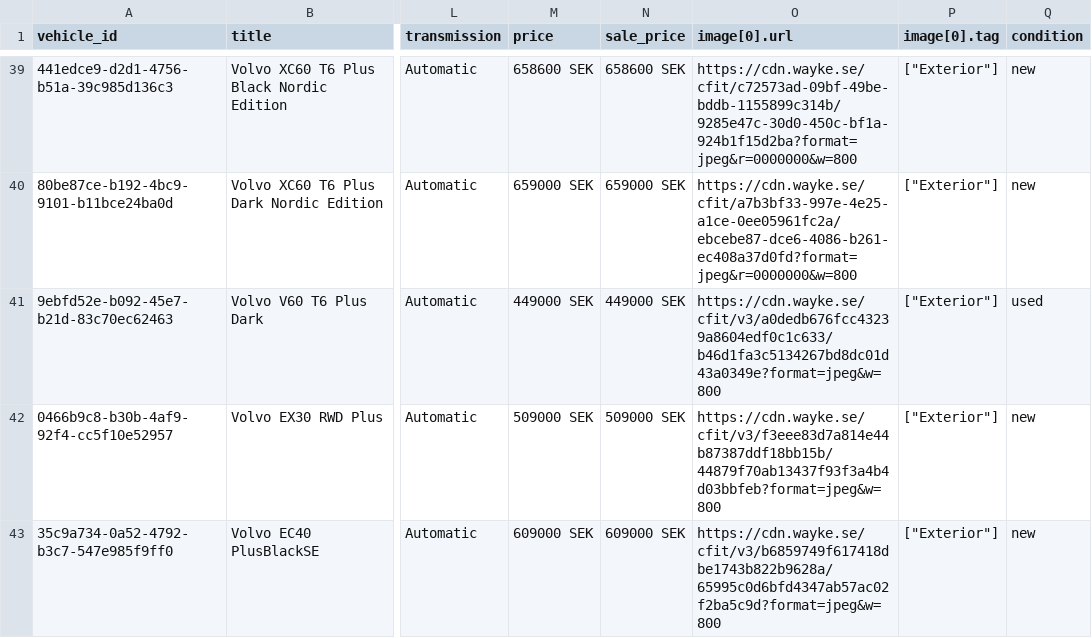
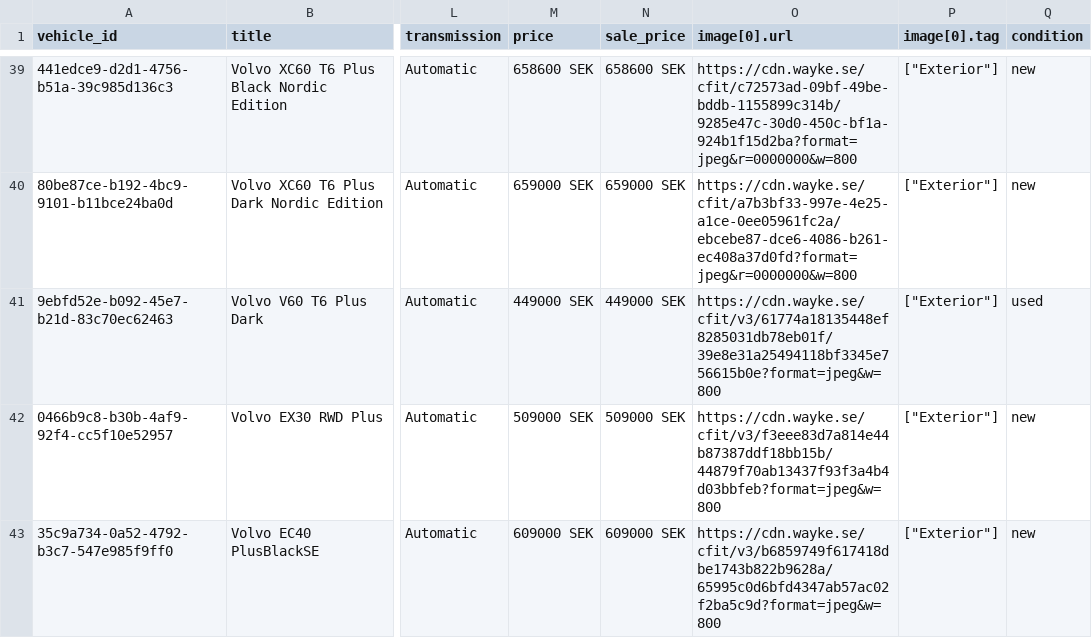
Before and after one commit to Milad-vivamedia/borasbil-facebook-feed, a CSV file: feed.csv, drawn as a sheet; only a part is shown, gaps mark what is left out; the diff covers the shown part only; the diff names each change by its address in the sheet, - before the commit and + after, or states it on an @@ line.

Commit message:
Update feed 636b492ede17f28a9ce0ffe93aae6695e222b00f

```diff
--- a/feed.csv
+++ b/feed.csv
-O41 (image[0].url): https://cdn.wayke.se/cfit/v3/a0dedb676fcc43239a8604edf0c1c633/b46d1fa3c5134267bd8dc01d43a0349e?format=jpeg&w=800
+O41 (image[0].url): https://cdn.wayke.se/cfit/v3/61774a18135448ef8285031db78eb01f/39e8e31a25494118bf3345e756615b0e?format=jpeg&w=800
```
Also changed, not shown: 1 removed row and 2 edited cells elsewhere in this file, 2 other files.
